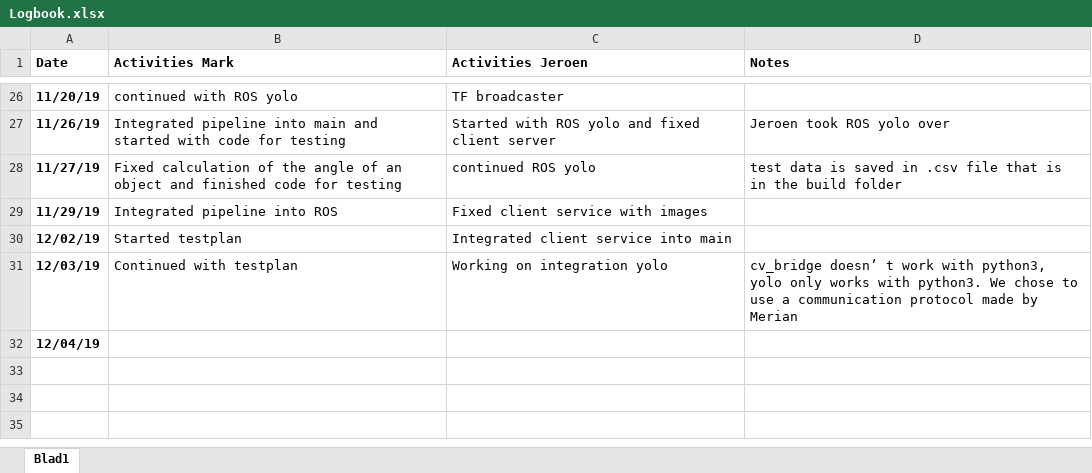
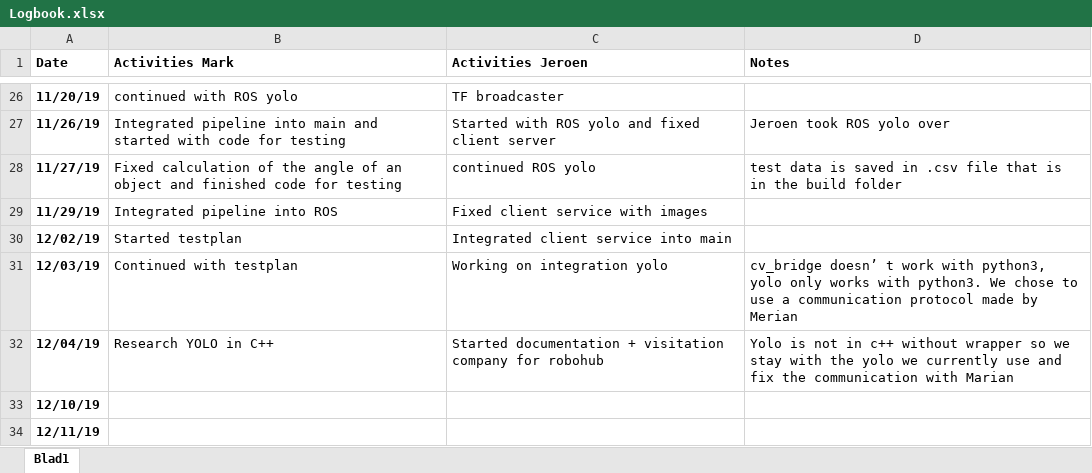
Before and after one commit to markgrts/suii_vision_3d, an Excel workbook: docs/Logbook.xlsx, sheet Blad1, drawn as a sheet; only a part is shown, gaps mark what is left out; values as stored, in another font and other column widths than the file's, no borders; the diff names each change by its address in the sheet, - before the commit and + after, or states it on an @@ line.

```diff
--- a/docs/Logbook.xlsx (sheet Blad1)
+++ b/docs/Logbook.xlsx (sheet Blad1)
-B32 (Activities Mark): (empty)
+B32 (Activities Mark): Research YOLO in C++
-C32 (Activities Jeroen): (empty)
+C32 (Activities Jeroen): Started documentation + visitation company for robohub
-D32 (Notes): (empty)
+D32 (Notes): Yolo is not in c++ without wrapper so we stay with the yolo we currently use and fix the communication with Marian
+row 33: 12/10/19
+row 34: 12/11/19
```
Also changed, not shown: 9 other files.
